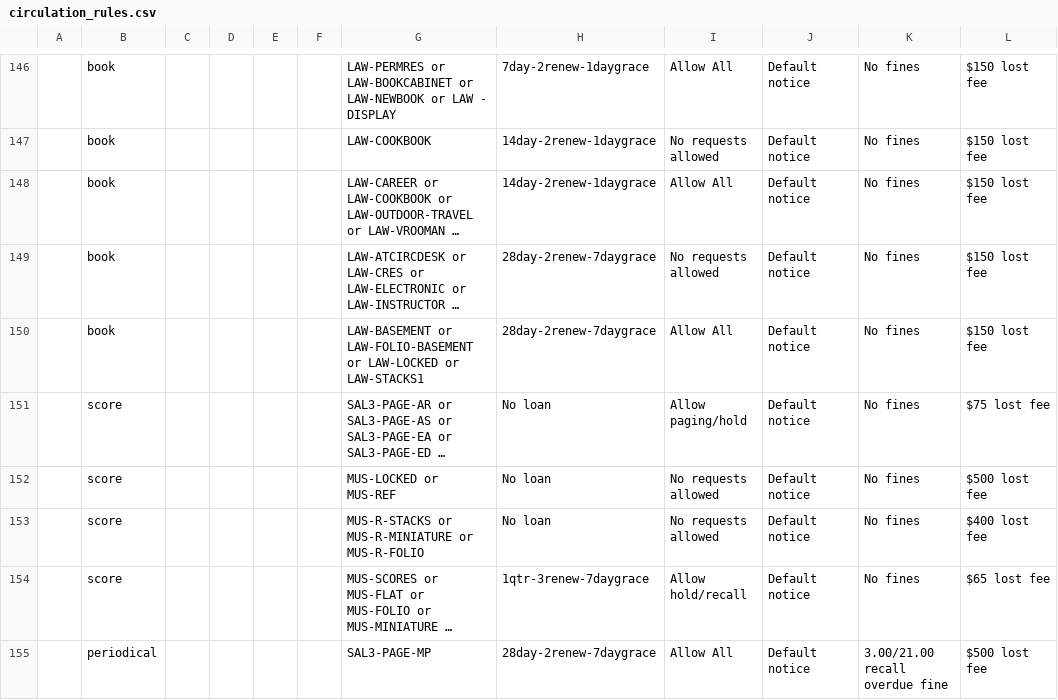
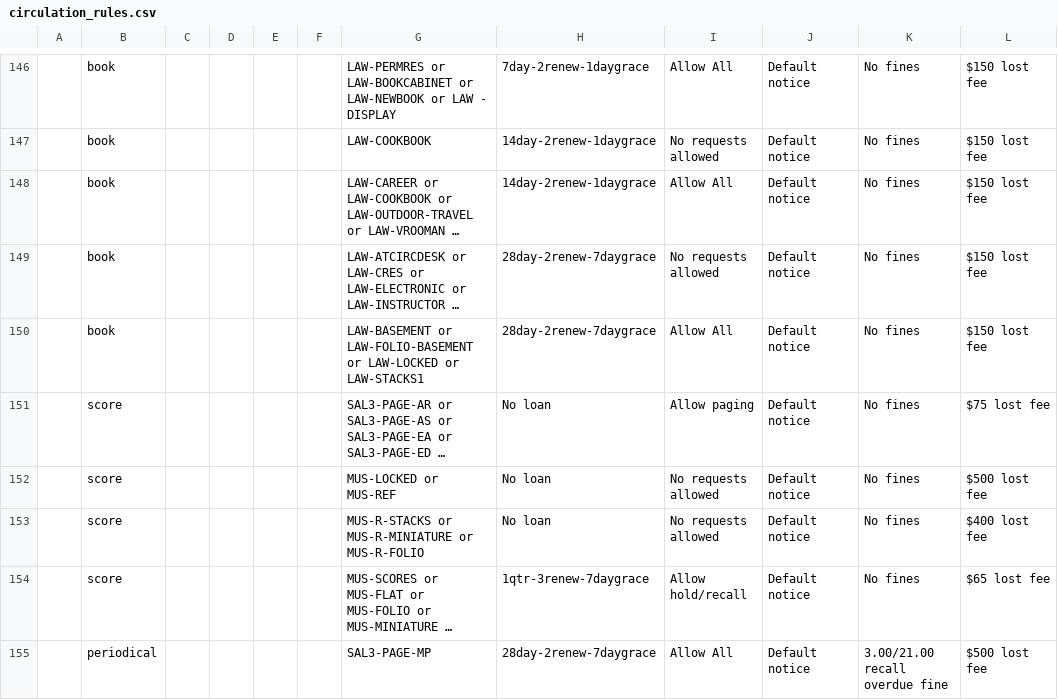
Before and after one commit to sul-dlss/SearchWorks, a CSV file: config/folio/circulation_rules.csv, drawn as a sheet; only a part is shown, gaps mark what is left out; long unchanged cells end in …; the diff covers the shown part only; the diff names each change by its address in the sheet, - before the commit and + after, or states it on an @@ line.

Commit message:
Update FOLIO types

```diff
--- a/config/folio/circulation_rules.csv
+++ b/config/folio/circulation_rules.csv
-I151: Allow paging/hold
+I151: Allow paging
```
Also changed, not shown: 1 added row and 14 edited cells elsewhere in this file, 1 other file.
